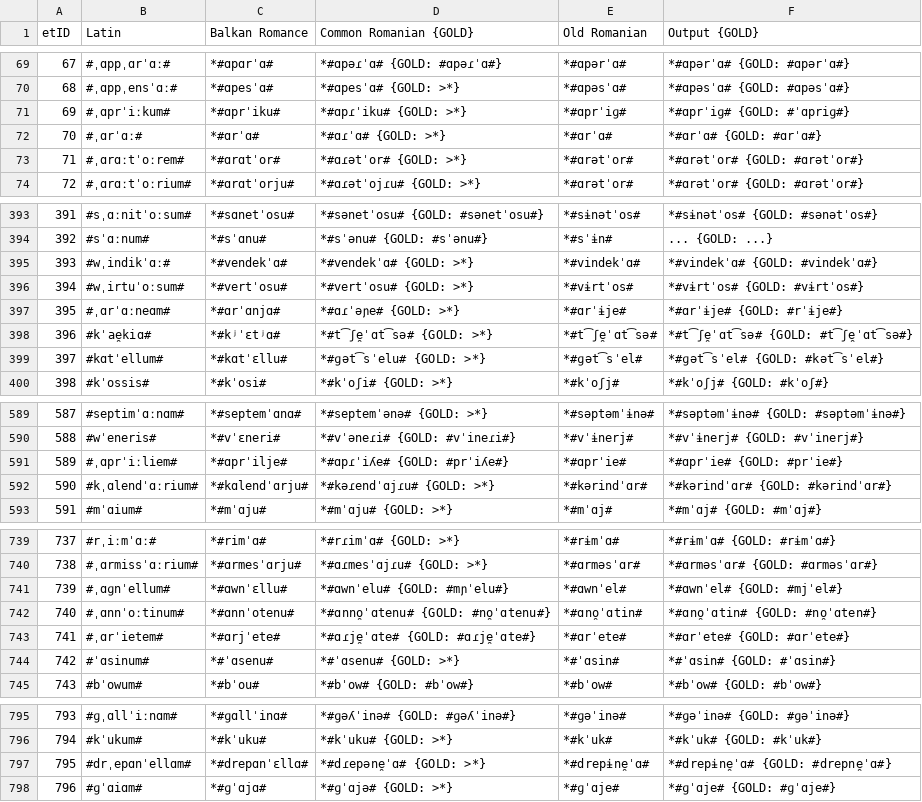
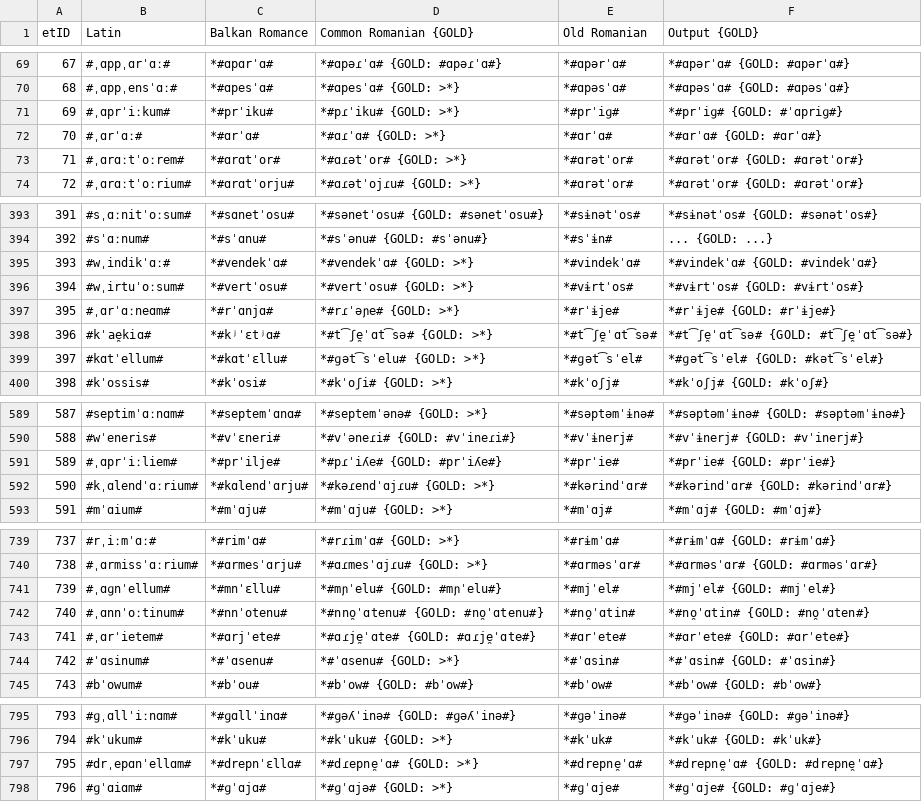
Before and after one commit to clmarr/romanian-cfr, a CSV file: CMrun/CMrun_stagewise_output_graph.csv, drawn as a sheet; only a part is shown, gaps mark what is left out; the diff covers the shown part only.

```diff
--- a/CMrun/CMrun_stagewise_output_graph.csv
+++ b/CMrun/CMrun_stagewise_output_graph.csv
@@ -70,3 +70,3 @@ etID  | Latin | Balkan Romance | Common Romanian {GOLD} | Old Romanian | Output
 68     | #ˌɑppˌensˈɑː# | *#ɑpesˈɑ# | *#ɑpesˈɑ# {GOLD: >*} | *#ɑpəsˈɑ# | *#ɑpəsˈɑ# {GOLD: #ɑpəsˈɑ#}
-69     | #ˌɑprˈiːkum# | *#ɑprˈiku# | *#ɑpɾˈiku# {GOLD: >*} | *#ɑprˈiɡ# | *#ɑprˈiɡ# {GOLD: #ˈɑpriɡ#}
+69     | #ˌɑprˈiːkum# | *#prˈiku# | *#pɾˈiku# {GOLD: >*} | *#prˈiɡ# | *#prˈiɡ# {GOLD: #ˈɑpriɡ#}
 70     | #ˌɑrˈɑː# | *#ɑrˈɑ# | *#ɑɾˈɑ# {GOLD: >*} | *#ɑrˈɑ# | *#ɑrˈɑ# {GOLD: #ɑrˈɑ#}
@@ -396,3 +396,3 @@ etID  | Latin | Balkan Romance | Common Romanian {GOLD} | Old Romanian | Output
 394    | #wˌirtuˈoːsum# | *#vertˈosu# | *#vertˈosu# {GOLD: >*} | *#vɨrtˈos# | *#vɨrtˈos# {GOLD: #vɨrtˈos#}
-395    | #ˌɑrˈɑːneɑm# | *#ɑrˈɑnjɑ# | *#ɑɾˈəɲe# {GOLD: >*} | *#ɑrˈɨje# | *#ɑrˈɨje# {GOLD: #rˈɨje#}
+395    | #ˌɑrˈɑːneɑm# | *#rˈɑnjɑ# | *#rɾˈəɲe# {GOLD: >*} | *#rˈɨje# | *#rˈɨje# {GOLD: #rˈɨje#}
 396    | #kˈae̯kiɑ# | *#kʲˈɛtʲɑ# | *#t͡ʃe̯ˈɑt͡sə# {GOLD: >*} | *#t͡ʃe̯ˈɑt͡sə# | *#t͡ʃe̯ˈɑt͡sə# {GOLD: #t͡ʃe̯ˈɑt͡sə#}
@@ -590,3 +590,3 @@ etID  | Latin | Balkan Romance | Common Romanian {GOLD} | Old Romanian | Output
 588    | #wˈeneris# | *#vˈɛneri# | *#vˈəneɾi# {GOLD: #vˈineɾi#} | *#vˈɨnerj# | *#vˈɨnerj# {GOLD: #vˈinerj#}
-589    | #ˌɑprˈiːliem# | *#ɑprˈilje# | *#ɑpɾˈiʎe# {GOLD: #prˈiʎe#} | *#ɑprˈie# | *#ɑprˈie# {GOLD: #prˈie#}
+589    | #ˌɑprˈiːliem# | *#prˈilje# | *#pɾˈiʎe# {GOLD: #prˈiʎe#} | *#prˈie# | *#prˈie# {GOLD: #prˈie#}
 590    | #kˌɑlendˈɑːrium# | *#kɑlendˈɑrju# | *#kəɾendˈɑjɾu# {GOLD: >*} | *#kərindˈɑr# | *#kərindˈɑr# {GOLD: #kərindˈɑr#}
@@ -740,4 +740,4 @@ etID  | Latin | Balkan Romance | Common Romanian {GOLD} | Old Romanian | Output
 738    | #ˌɑrmissˈɑːrium# | *#ɑrmesˈɑrju# | *#ɑɾmesˈɑjɾu# {GOLD: >*} | *#ɑrməsˈɑr# | *#ɑrməsˈɑr# {GOLD: #ɑrməsˈɑr#}
-739    | #ˌɑɡnˈellum# | *#ɑwnˈɛllu# | *#ɑwnˈelu# {GOLD: #mɲˈelu#} | *#ɑwnˈel# | *#ɑwnˈel# {GOLD: #mjˈel#}
-740    | #ˌɑnnˈoːtinum# | *#ɑnnˈotenu# | *#ɑnno̯ˈɑtenu# {GOLD: #no̯ˈɑtenu#} | *#ɑno̯ˈɑtin# | *#ɑno̯ˈɑtin# {GOLD: #no̯ˈɑten#}
+739    | #ˌɑɡnˈellum# | *#mnˈɛllu# | *#mɲˈelu# {GOLD: #mɲˈelu#} | *#mjˈel# | *#mjˈel# {GOLD: #mjˈel#}
+740    | #ˌɑnnˈoːtinum# | *#nnˈotenu# | *#nno̯ˈɑtenu# {GOLD: #no̯ˈɑtenu#} | *#no̯ˈɑtin# | *#no̯ˈɑtin# {GOLD: #no̯ˈɑten#}
 741    | #ˌɑrˈietem# | *#ɑrjˈete# | *#ɑɾje̯ˈɑte# {GOLD: #ɑɾje̯ˈɑte#} | *#ɑrˈete# | *#ɑrˈete# {GOLD: #ɑrˈete#}
@@ -796,3 +796,3 @@ etID  | Latin | Balkan Romance | Common Romanian {GOLD} | Old Romanian | Output
 794    | #kˈukum# | *#kˈuku# | *#kˈuku# {GOLD: >*} | *#kˈuk# | *#kˈuk# {GOLD: #kˈuk#}
-795    | #drˌepɑnˈellɑm# | *#drepɑnˈɛllɑ# | *#dɾepəne̯ˈɑ# {GOLD: >*} | *#drepɨne̯ˈɑ# | *#drepɨne̯ˈɑ# {GOLD: #drepne̯ˈɑ#}
+795    | #drˌepɑnˈellɑm# | *#drepnˈɛllɑ# | *#dɾepne̯ˈɑ# {GOLD: >*} | *#drepne̯ˈɑ# | *#drepne̯ˈɑ# {GOLD: #drepne̯ˈɑ#}
 796    | #ɡˈɑiɑm# | *#ɡˈɑjɑ# | *#ɡˈɑjə# {GOLD: >*} | *#ɡˈɑje# | *#ɡˈɑje# {GOLD: #ɡˈɑje#}
```
Also changed, not shown: 4 edited cells elsewhere in this file, CMrun/CMrun_rulewise_output_graph.csv, CMrun/resultEditDistances.csv, 11 other files.
